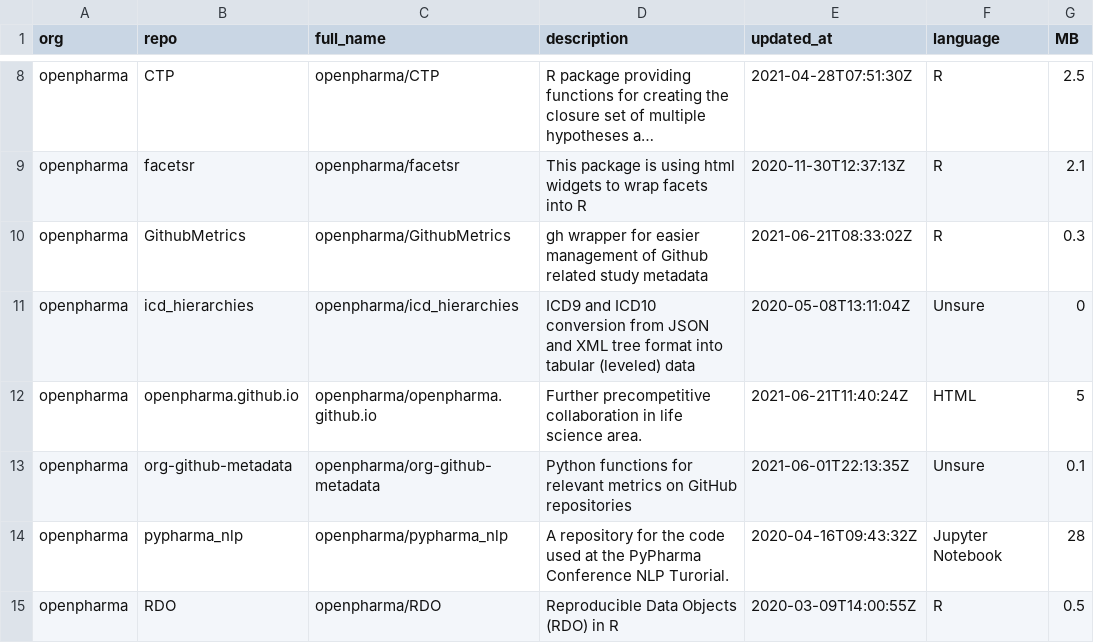
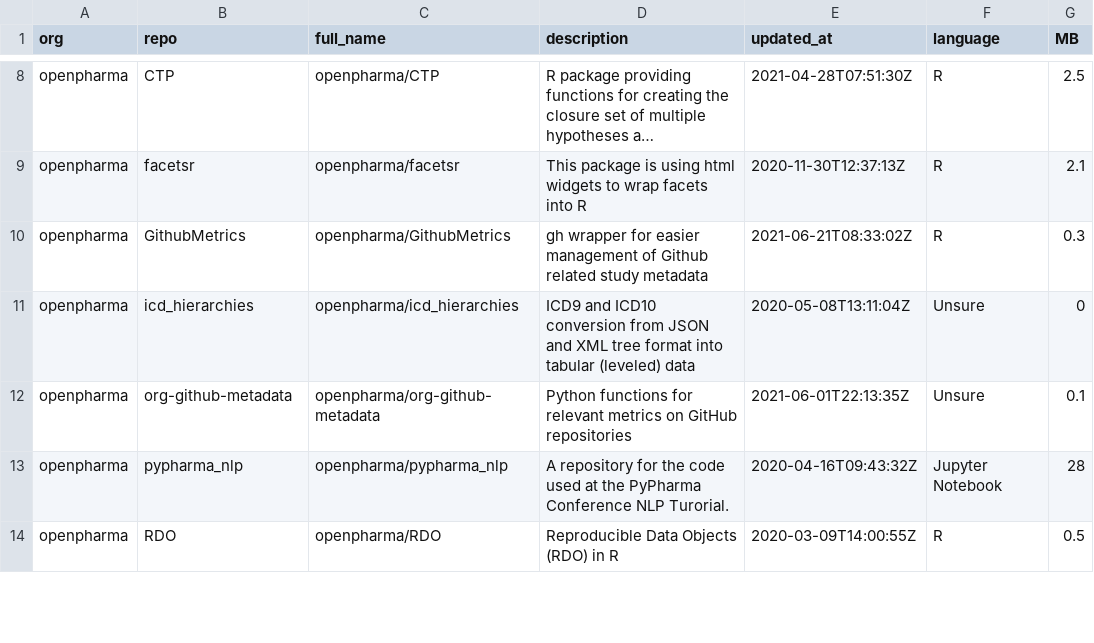
Before and after one commit to openpharma/openpharma_log, a CSV file: all-repos/data.csv, drawn as a sheet; only a part is shown, gaps mark what is left out; long unchanged cells end in …; the diff names each change by its address in the sheet, - before the commit and + after, or states it on an @@ line.

Commit message:
update all-repos

```diff
--- a/all-repos/data.csv
+++ b/all-repos/data.csv
-row 12: openpharma | openpharma.github.io | openpharma/openpharma.github.io | Further precompetitive collaboration in life science area. | 2021-06-21T11:40:24Z | HTML | 5
```
Also changed, not shown: 3 other files.
